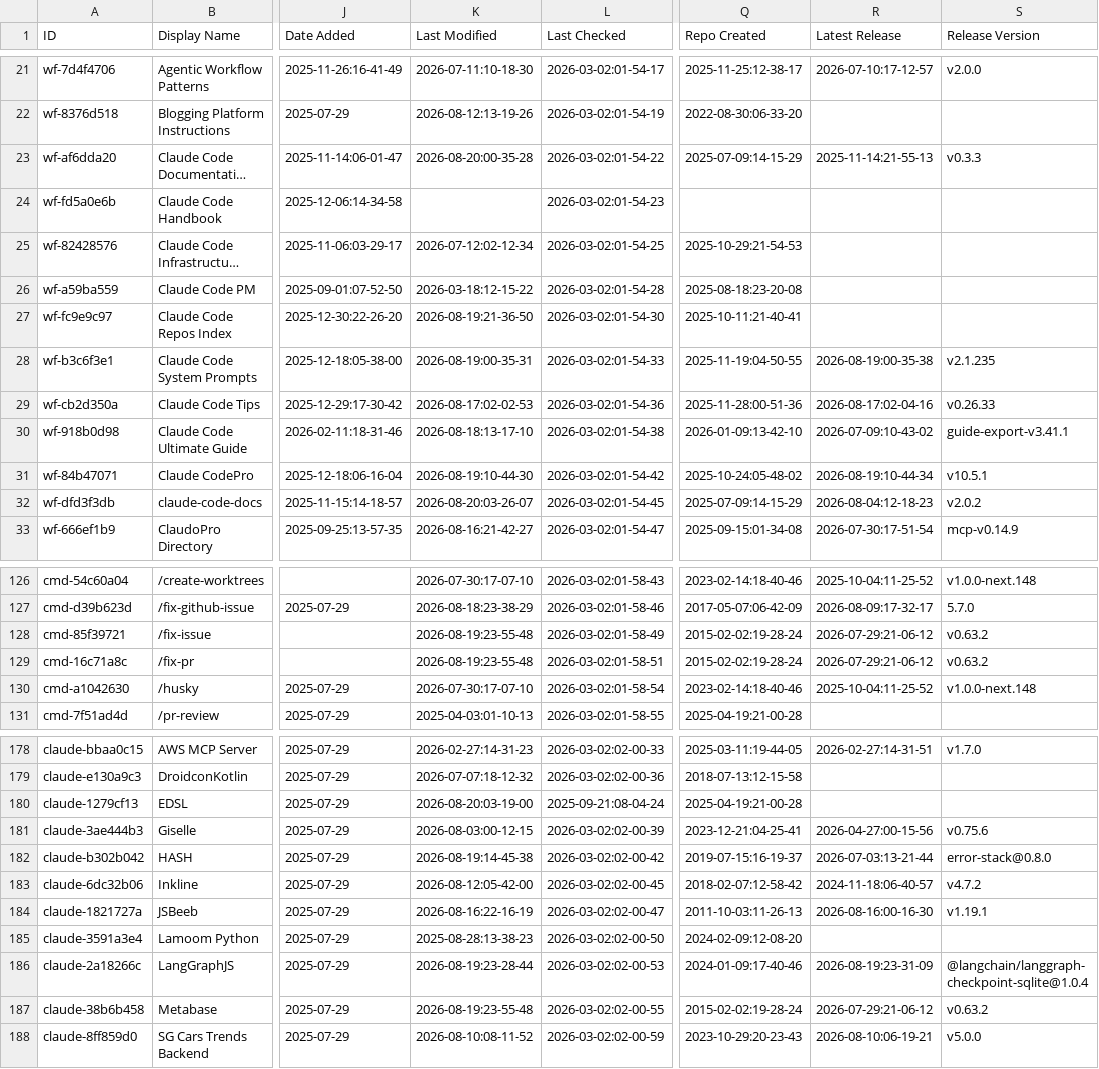
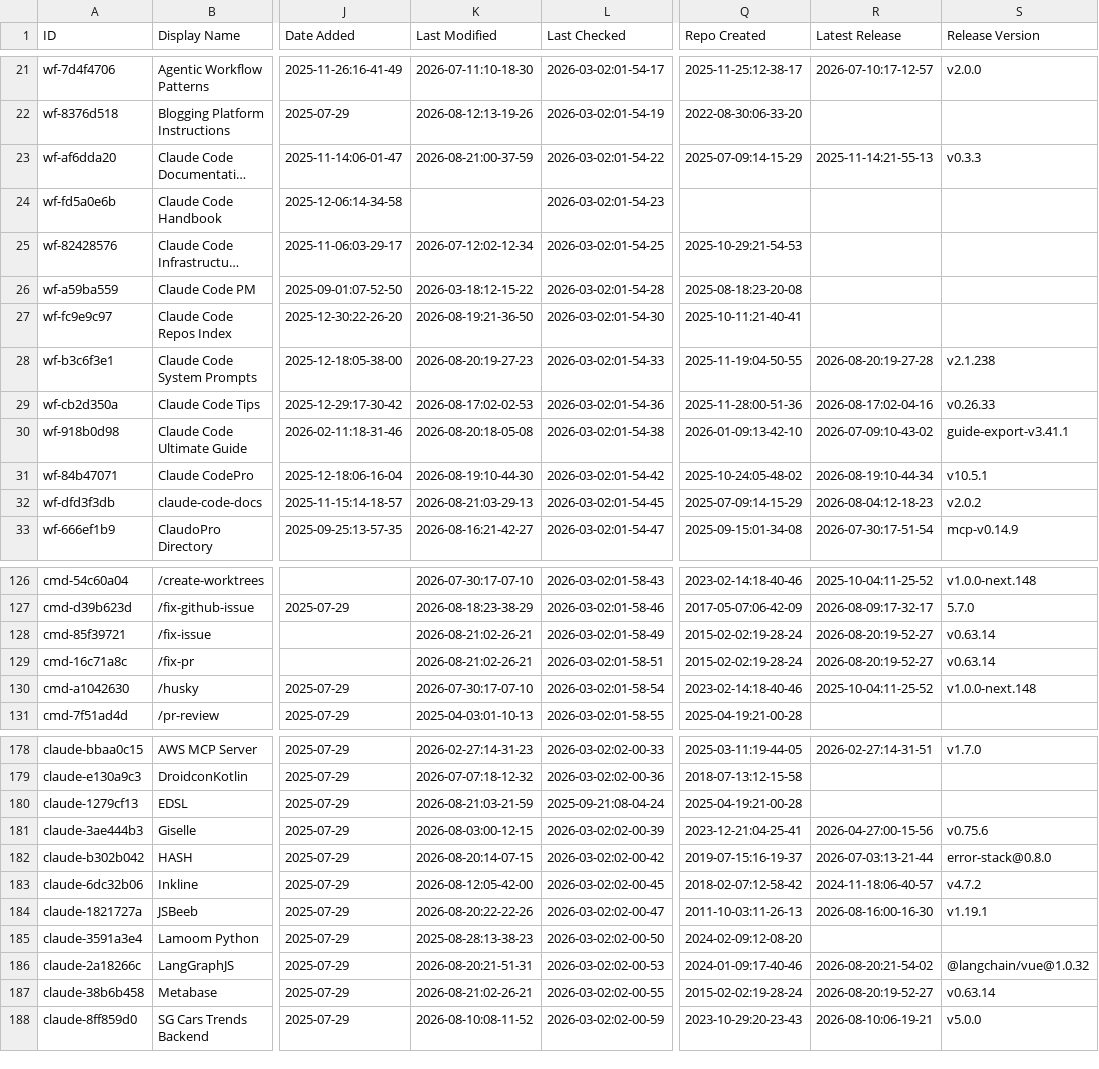
Before and after one commit to hotmanxp/awesome-claude-code, a CSV file: THE_RESOURCES_TABLE.csv, drawn as a sheet; only a part is shown, gaps mark what is left out; long unchanged cells end in …; the diff covers the shown part only; the diff names each change by its address in the sheet, - before the commit and + after, or states it on an @@ line.

```diff
--- a/THE_RESOURCES_TABLE.csv
+++ b/THE_RESOURCES_TABLE.csv
-K23 (Last Modified): 2026-08-20:00-35-28
+K23 (Last Modified): 2026-08-21:00-37-59
-K28 (Last Modified): 2026-08-19:00-35-31
+K28 (Last Modified): 2026-08-20:19-27-23
-R28 (Latest Release): 2026-08-19:00-35-38
+R28 (Latest Release): 2026-08-20:19-27-28
-S28 (Release Version): v2.1.235
+S28 (Release Version): v2.1.238
-K30 (Last Modified): 2026-08-18:13-17-10
+K30 (Last Modified): 2026-08-20:18-05-08
-K32 (Last Modified): 2026-08-20:03-26-07
+K32 (Last Modified): 2026-08-21:03-29-13
-K128:K129 (Last Modified): 2026-08-19:23-55-48
+K128:K129 (Last Modified): 2026-08-21:02-26-21
-R128:R129 (Latest Release): 2026-07-29:21-06-12
+R128:R129 (Latest Release): 2026-08-20:19-52-27
-S128:S129 (Release Version): v0.63.2
+S128:S129 (Release Version): v0.63.14
-K180 (Last Modified): 2026-08-20:03-19-00
+K180 (Last Modified): 2026-08-21:03-21-59
-K182 (Last Modified): 2026-08-19:14-45-38
+K182 (Last Modified): 2026-08-20:14-07-15
-K184 (Last Modified): 2026-08-16:22-16-19
+K184 (Last Modified): 2026-08-20:22-22-26
-K186 (Last Modified): 2026-08-19:23-28-44
+K186 (Last Modified): 2026-08-20:21-51-31
-R186 (Latest Release): 2026-08-19:23-31-09
+R186 (Latest Release): 2026-08-20:21-54-02
-S186 (Release Version): @langchain/langgraph-checkpoint-sqlite@1.0.4
+S186 (Release Version): @langchain/vue@1.0.32
-K187 (Last Modified): 2026-08-19:23-55-48
+K187 (Last Modified): 2026-08-21:02-26-21
-R187 (Latest Release): 2026-07-29:21-06-12
+R187 (Latest Release): 2026-08-20:19-52-27
-S187 (Release Version): v0.63.2
+S187 (Release Version): v0.63.14
```
Also changed, not shown: 21 edited cells elsewhere in this file.
